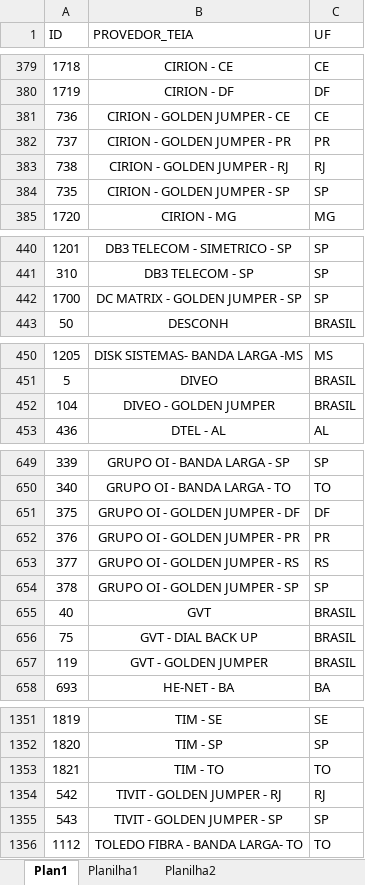
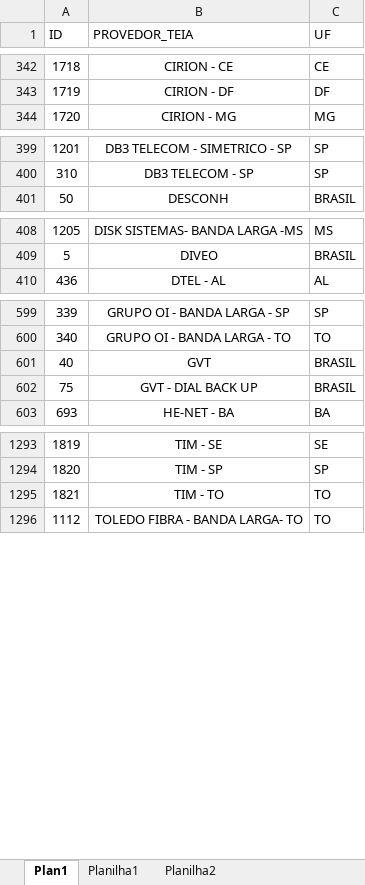
Before and after one commit to ImFelipeArantes/NEW_NFV, an Excel workbook: arquivos/id_provedores.xlsx, sheet Plan1, drawn as a sheet; only a part is shown, gaps mark what is left out; values as stored, in another font and other column widths than the file's, no borders; conditional formats not drawn; the diff covers the shown part only; the diff names each change by its address in the sheet, - before the commit and + after, or states it on an @@ line.

```diff
--- a/arquivos/id_provedores.xlsx (sheet Plan1)
+++ b/arquivos/id_provedores.xlsx (sheet Plan1)
-row 381: 736 | CIRION - GOLDEN JUMPER - CE | CE
-row 382: 737 | CIRION - GOLDEN JUMPER - PR | PR
-row 383: 738 | CIRION - GOLDEN JUMPER - RJ | RJ
-row 384: 735 | CIRION - GOLDEN JUMPER - SP | SP
-row 442: 1700 | DC MATRIX - GOLDEN JUMPER - SP | SP
-row 452: 104 | DIVEO - GOLDEN JUMPER | BRASIL
-row 651: 375 | GRUPO OI - GOLDEN JUMPER - DF | DF
-row 652: 376 | GRUPO OI - GOLDEN JUMPER - PR | PR
-row 653: 377 | GRUPO OI - GOLDEN JUMPER - RS | RS
-row 654: 378 | GRUPO OI - GOLDEN JUMPER - SP | SP
-row 657: 119 | GVT - GOLDEN JUMPER | BRASIL
-row 1354: 542 | TIVIT - GOLDEN JUMPER - RJ | RJ
-row 1355: 543 | TIVIT - GOLDEN JUMPER - SP | SP
```
Also changed, not shown: 47 removed rows elsewhere in this sheet, arquivos/custos_nfv.xlsx, 3 other files.
